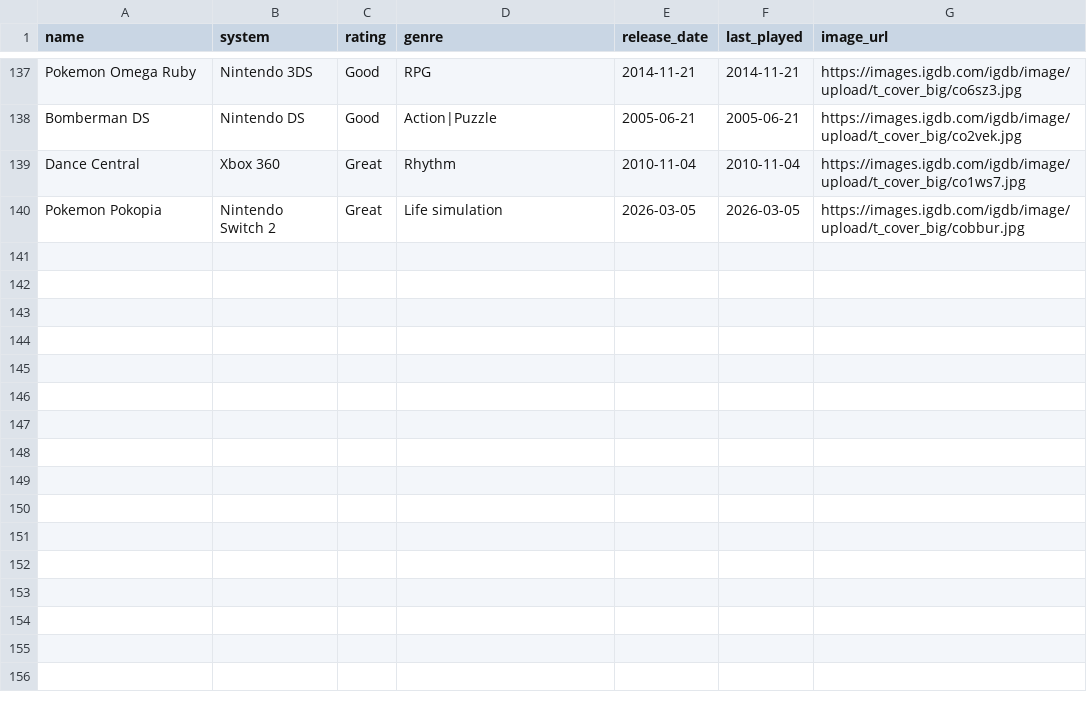
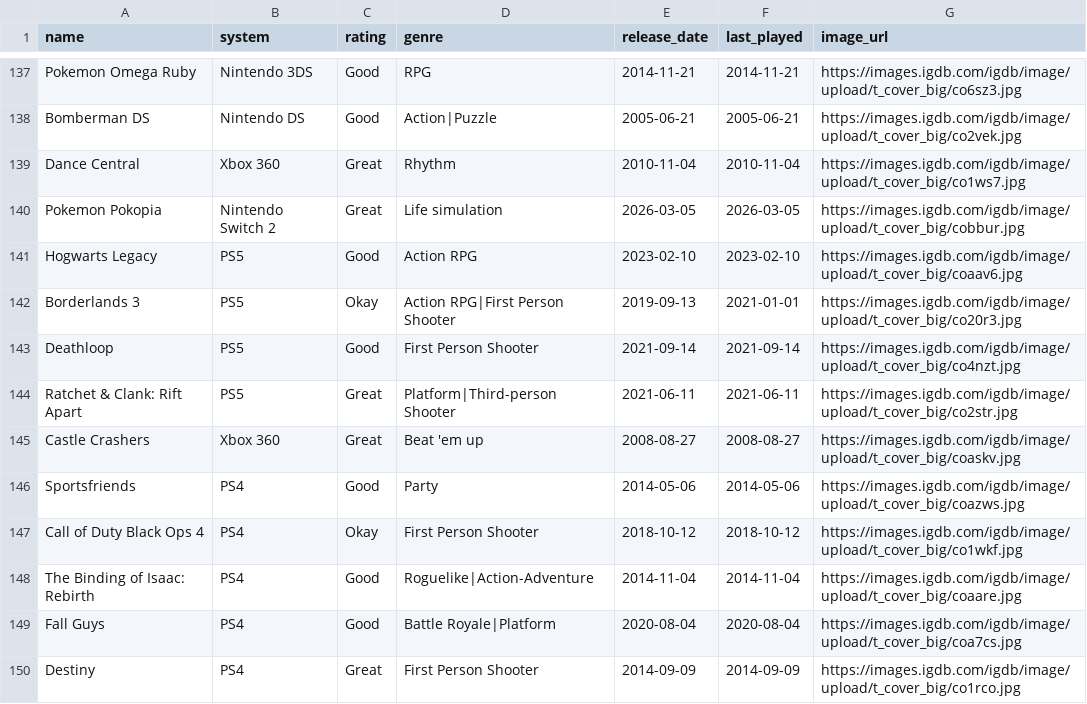
Before and after one commit to robertgrassian/personal_website, a CSV file: games.csv, drawn as a sheet; only a part is shown, gaps mark what is left out.

Commit message:
add new games (#39)

```diff
--- a/games.csv
+++ b/games.csv
@@ -140 +140,11 @@ Dance Central,Xbox 360,Great,Rhythm,2010-11-04,2010-11-04,https://images.igdb.co
 Pokemon Pokopia,Nintendo Switch 2,Great,Life simulation,2026-03-05,2026-03-05,https://images.igdb.com/igdb/image/upload/t_cover_big/cobbur.jpg
+Hogwarts Legacy,PS5,Good,Action RPG,2023-02-10,2023-02-10,https://images.igdb.com/igdb/image/upload/t_cover_big/coaav6.jpg
+Borderlands 3,PS5,Okay,Action RPG|First Person Shooter,2019-09-13,2021-01-01,https://images.igdb.com/igdb/image/upload/t_cover_big/co20r3.jpg
+Deathloop,PS5,Good,First Person Shooter,2021-09-14,2021-09-14,https://images.igdb.com/igdb/image/upload/t_cover_big/co4nzt.jpg
+Ratchet & Clank: Rift Apart,PS5,Great,Platform|Third-person Shooter,2021-06-11,2021-06-11,https://images.igdb.com/igdb/image/upload/t_cover_big/co2str.jpg
+Castle Crashers,Xbox 360,Great,Beat 'em up,2008-08-27,2008-08-27,https://images.igdb.com/igdb/image/upload/t_cover_big/coaskv.jpg
+Sportsfriends,PS4,Good,Party,2014-05-06,2014-05-06,https://images.igdb.com/igdb/image/upload/t_cover_big/coazws.jpg
+Call of Duty Black Ops 4,PS4,Okay,First Person Shooter,2018-10-12,2018-10-12,https://images.igdb.com/igdb/image/upload/t_cover_big/co1wkf.jpg
+The Binding of Isaac: Rebirth,PS4,Good,Roguelike|Action-Adventure,2014-11-04,2014-11-04,https://images.igdb.com/igdb/image/upload/t_cover_big/coaare.jpg
+Fall Guys,PS4,Good,Battle Royale|Platform,2020-08-04,2020-08-04,https://images.igdb.com/igdb/image/upload/t_cover_big/coa7cs.jpg
+Destiny,PS4,Great,First Person Shooter,2014-09-09,2014-09-09,https://images.igdb.com/igdb/image/upload/t_cover_big/co1rco.jpg
```
Also changed, not shown: 1 other file.
